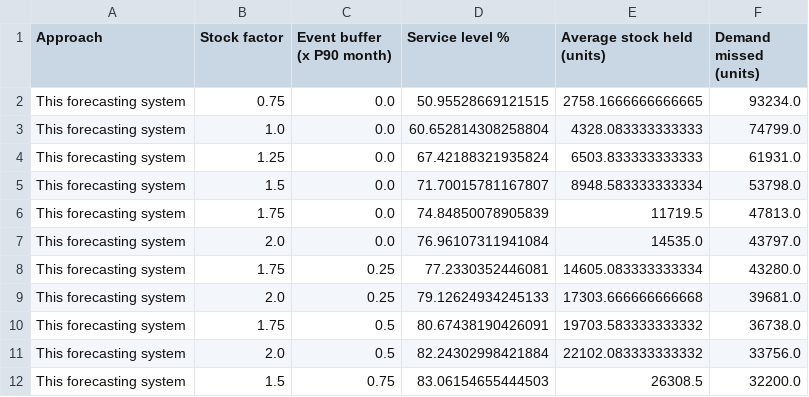
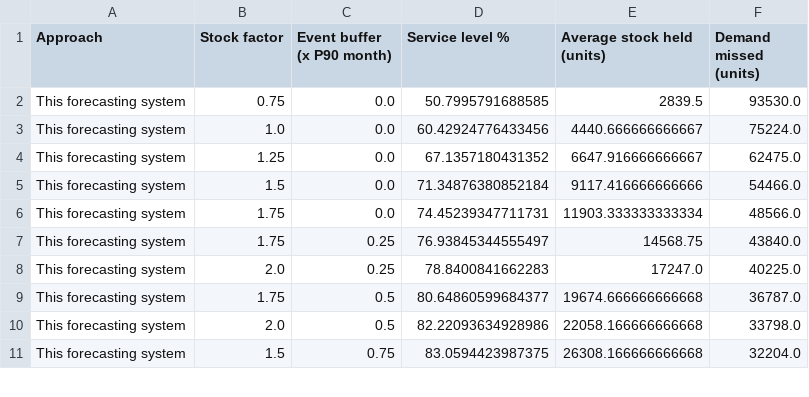
Before and after one commit to DokkDokki/SOE-105, a CSV file: outputs/inventory_service_frontier.csv, drawn as a sheet; only a part is shown; the diff covers the shown part only.

Commit message:
Validate FY2025 forecasts against TNIC actual demand

```diff
--- a/outputs/inventory_service_frontier.csv
+++ b/outputs/inventory_service_frontier.csv
@@ -1,12 +1,11 @@
 Approach,Stock factor,Event buffer (x P90 month),Service level %,Average stock held (units),Demand missed (units)
-This forecasting system,0.75,0.0,50.95528669121515,2758.1666666666665,93234.0
-This forecasting system,1.0,0.0,60.652814308258804,4328.083333333333,74799.0
-This forecasting system,1.25,0.0,67.42188321935824,6503.833333333333,61931.0
-This forecasting system,1.5,0.0,71.70015781167807,8948.583333333334,53798.0
-This forecasting system,1.75,0.0,74.84850078905839,11719.5,47813.0
-This forecasting system,2.0,0.0,76.96107311941084,14535.0,43797.0
-This forecasting system,1.75,0.25,77.2330352446081,14605.083333333334,43280.0
-This forecasting system,2.0,0.25,79.12624934245133,17303.666666666668,39681.0
-This forecasting system,1.75,0.5,80.67438190426091,19703.583333333332,36738.0
-This forecasting system,2.0,0.5,82.24302998421884,22102.083333333332,33756.0
-This forecasting system,1.5,0.75,83.06154655444503,26308.5,32200.0
+This forecasting system,0.75,0.0,50.7995791688585,2839.5,93530.0
+This forecasting system,1.0,0.0,60.42924776433456,4440.666666666667,75224.0
+This forecasting system,1.25,0.0,67.1357180431352,6647.916666666667,62475.0
+This forecasting system,1.5,0.0,71.34876380852184,9117.416666666666,54466.0
+This forecasting system,1.75,0.0,74.45239347711731,11903.333333333334,48566.0
+This forecasting system,1.75,0.25,76.93845344555497,14568.75,43840.0
+This forecasting system,2.0,0.25,78.8400841662283,17247.0,40225.0
+This forecasting system,1.75,0.5,80.64860599684377,19674.666666666668,36787.0
+This forecasting system,2.0,0.5,82.22093634928986,22058.166666666668,33798.0
+This forecasting system,1.5,0.75,83.0594423987375,26308.166666666668,32204.0
```
Also changed, not shown: 40 edited cells elsewhere in this file, outputs/accuracy_by_decision_level.csv, outputs/backtest_accuracy_by_segment.csv, 18 other files.
